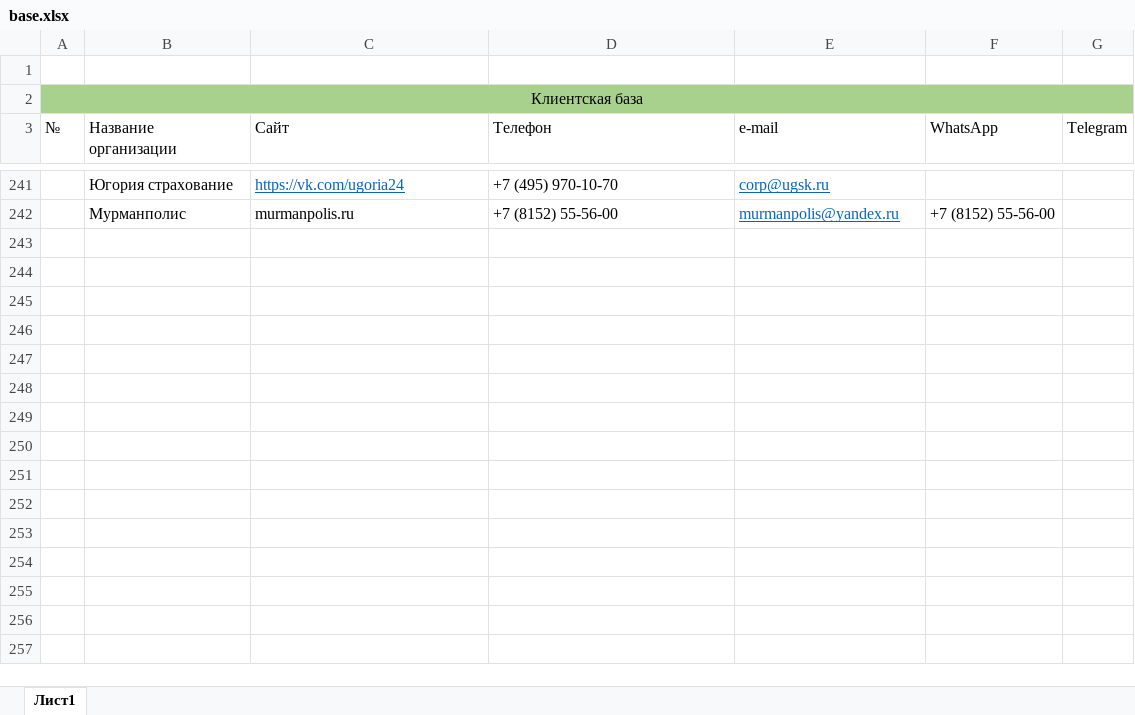
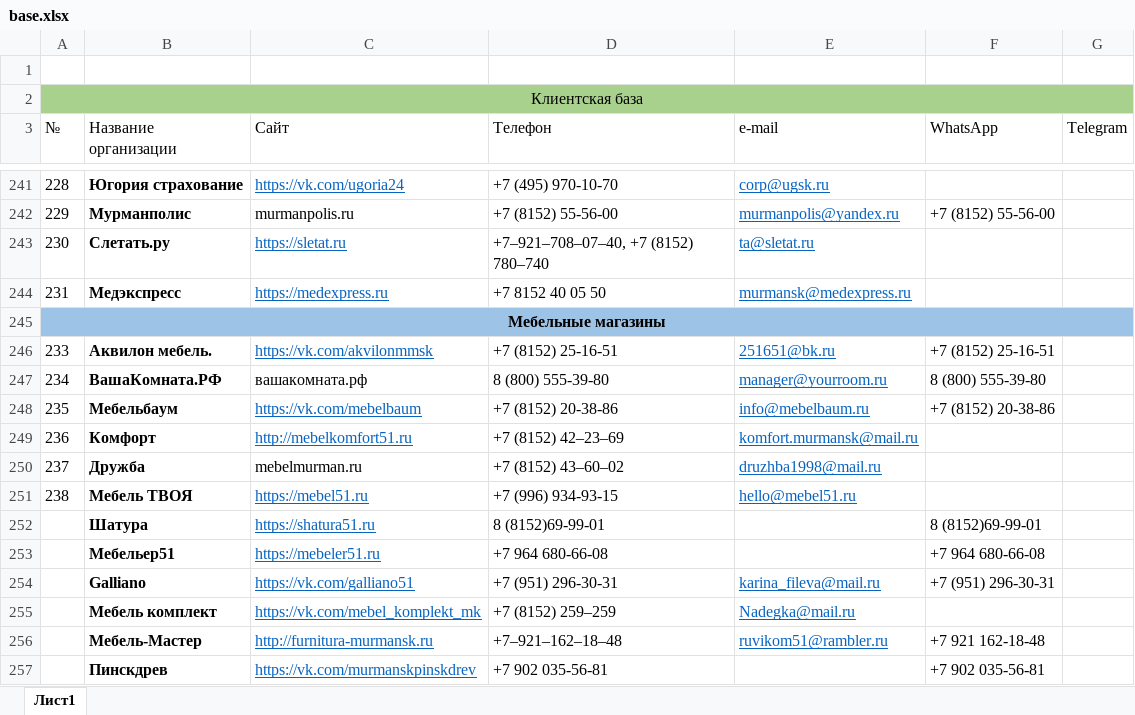
Before and after one commit to Danimbo/customer-base, an Excel workbook: base.xlsx, sheet Лист1, drawn as a sheet; only a part is shown, gaps mark what is left out; values as stored, in another font and other column widths than the file's, no borders; the diff covers the shown part only; the diff names each change by its address in the sheet, - before the commit and + after, or states it on an @@ line.

```diff
--- a/base.xlsx (sheet Лист1)
+++ b/base.xlsx (sheet Лист1)
@@ column A (№) renumbered between rows 235 and 242 @@
-B241:B242 bold: off
+B241:B242 bold: on
+row 243: 230 | Слетать.ру | https://sletat.ru | +7‒921‒708‒07‒40, +7 (8152) 780‒740 | ta@sletat.ru
+row 244: 231 | Медэкспресс | https://medexpress.ru | +7 8152 40 05 50 | murmansk@medexpress.ru
+row 245: Мебельные магазины
+row 246: 233 | Аквилон мебель. | https://vk.com/akvilonmmsk | +7 (8152) 25-16-51 | 251651@bk.ru | +7 (8152) 25-16-51
+row 247: 234 | ВашаКомната.РФ | вашакомната.рф | 8 (800) 555-39-80 | manager@yourroom.ru | 8 (800) 555-39-80
+row 248: 235 | Мебельбаум | https://vk.com/mebelbaum | +7 (8152) 20-38-86 | info@mebelbaum.ru | +7 (8152) 20-38-86
+row 249: 236 | Комфорт | http://mebelkomfort51.ru | +7 (8152) 42‒23‒69 | komfort.murmansk@mail.ru
+row 250: 237 | Дружба | mebelmurman.ru | +7 (8152) 43‒60‒02 | druzhba1998@mail.ru
+row 251: 238 | Мебель ТВОЯ | https://mebel51.ru | +7 (996) 934-93-15 | hello@mebel51.ru
+row 252:  | Шатура | https://shatura51.ru | 8 (8152)69-99-01 |  | 8 (8152)69-99-01
+row 253:  | Мебельер51 | https://mebeler51.ru | +7 964 680-66-08 |  | +7 964 680-66-08
+row 254:  | Galliano | https://vk.com/galliano51 | +7 (951) 296-30-31 | karina_fileva@mail.ru | +7 (951) 296-30-31
+row 255:  | Мебель комплект | https://vk.com/mebel_komplekt_mk | +7 (8152) 259‒259 | Nadegka@mail.ru
+row 256:  | Мебель-Мастер | http://furnitura-murmansk.ru | +7‒921‒162‒18‒48 | ruvikom51@rambler.ru | +7 921 162-18-48
+row 257:  | Пинскдрев | https://vk.com/murmanskpinskdrev | +7 902 035-56-81 |  | +7 902 035-56-81
```
Also changed, not shown: 17 added rows and cell formats elsewhere in this sheet.
